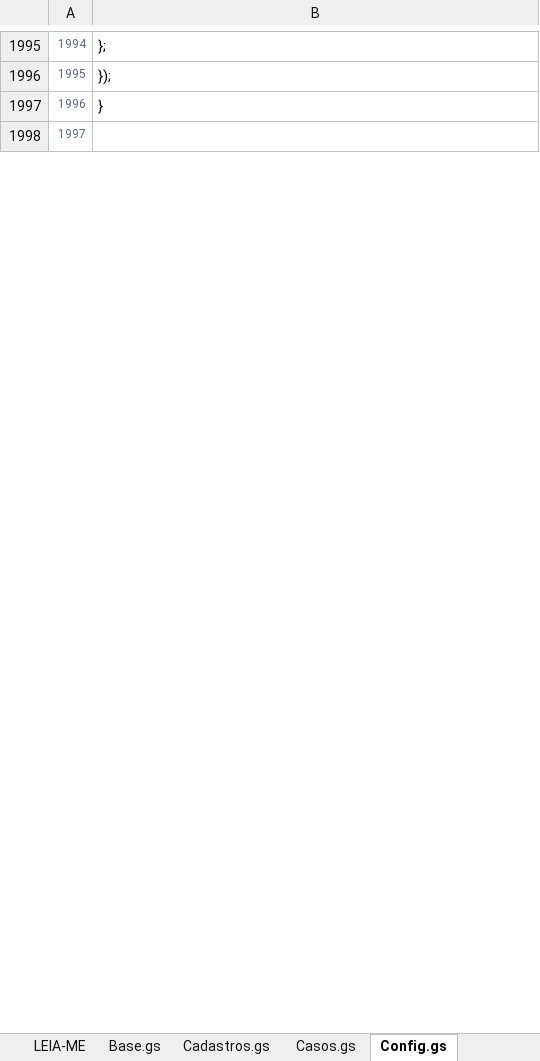
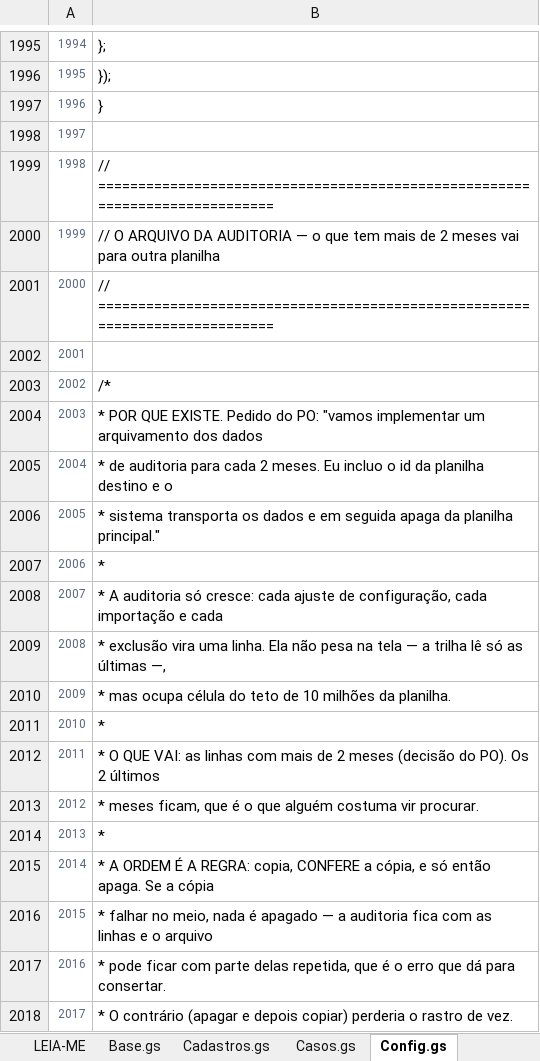
Before and after one commit to IagoPelitero/pgo_prisma_gestao_operacional_google_planilhas, an Excel workbook: Evolucao/pacote/PGO-codigo-ANTES.xlsx, sheet Config.gs, drawn as a sheet; only a part is shown, gaps mark what is left out; values as stored, in another font and other column widths than the file's, no borders; the diff covers the shown part only; the diff names each change by its address in the sheet, - before the commit and + after, or states it on an @@ line.

```diff
--- a/Evolucao/pacote/PGO-codigo-ANTES.xlsx (sheet Config.gs)
+++ b/Evolucao/pacote/PGO-codigo-ANTES.xlsx (sheet Config.gs)
+row 1999: 1998 | // ============================================================================
+row 2000: 1999 | // O ARQUIVO DA AUDITORIA — o que tem mais de 2 meses vai para outra planilha
+row 2001: 2000 | // ============================================================================
+row 2002: 2001
+row 2003: 2002 | /*
+row 2004: 2003 | * POR QUE EXISTE. Pedido do PO: "vamos implementar um arquivamento dos dados
+row 2005: 2004 | * de auditoria para cada 2 meses. Eu incluo o id da planilha destino e o
+row 2006: 2005 | * sistema transporta os dados e em seguida apaga da planilha principal."
+row 2007: 2006 | *
+row 2008: 2007 | * A auditoria só cresce: cada ajuste de configuração, cada importação e cada
+row 2009: 2008 | * exclusão vira uma linha. Ela não pesa na tela — a trilha lê só as últimas —,
+row 2010: 2009 | * mas ocupa célula do teto de 10 milhões da planilha.
+row 2011: 2010 | *
+row 2012: 2011 | * O QUE VAI: as linhas com mais de 2 meses (decisão do PO). Os 2 últimos
+row 2013: 2012 | * meses ficam, que é o que alguém costuma vir procurar.
+row 2014: 2013 | *
+row 2015: 2014 | * A ORDEM É A REGRA: copia, CONFERE a cópia, e só então apaga. Se a cópia
+row 2016: 2015 | * falhar no meio, nada é apagado — a auditoria fica com as linhas e o arquivo
+row 2017: 2016 | * pode ficar com parte delas repetida, que é o erro que dá para consertar.
+row 2018: 2017 | * O contrário (apagar e depois copiar) perderia o rastro de vez.
```
Also changed, not shown: 262 added rows, 1 edited cell and row numbers in column A elsewhere in this sheet, sheet Configuracoes.html, sheet Cadastros.gs, sheet TabelaCorretoras.html, sheet Estilos.html, sheet Base.gs, sheet Casos.gs, 2 more sheets, Evolucao/pacote/PGO-codigo-completo.xlsx, 9 other files.
